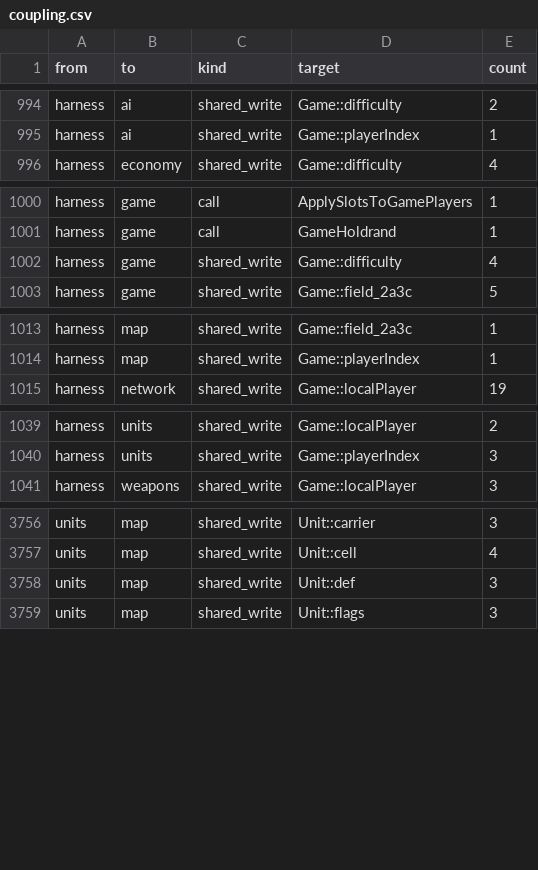
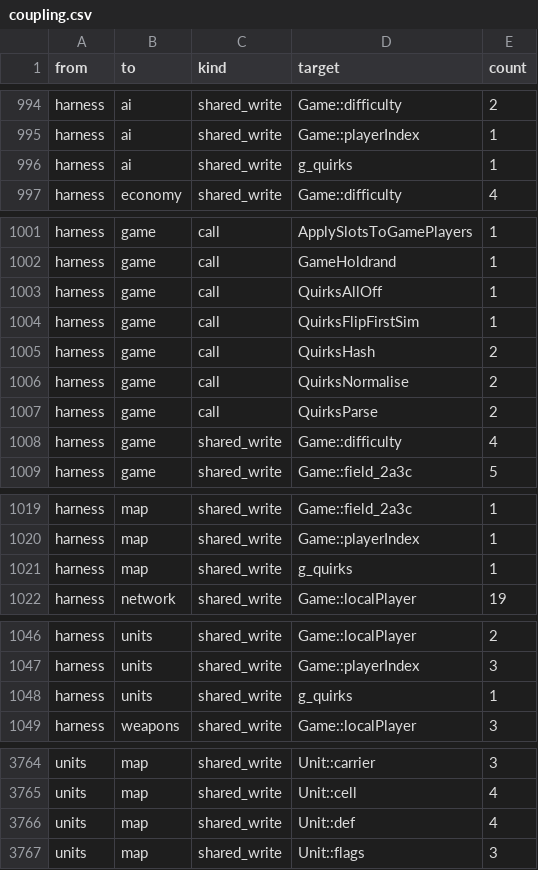
Before and after one commit to Thaldren-Archive-Forks/byte-tactics-moddable, a CSV file: data/coupling.csv, drawn as a sheet; only a part is shown, gaps mark what is left out; the diff covers the shown part only.

```diff
--- a/data/coupling.csv
+++ b/data/coupling.csv
@@ -995,2 +995,3 @@ harness,ai,shared_write,Game::difficulty,2
 harness,ai,shared_write,Game::playerIndex,1
+harness,ai,shared_write,g_quirks,1
 harness,economy,shared_write,Game::difficulty,4
@@ -1001,2 +1002,7 @@ harness,game,call,ApplySlotsToGamePlayers,1
 harness,game,call,GameHoldrand,1
+harness,game,call,QuirksAllOff,1
+harness,game,call,QuirksFlipFirstSim,1
+harness,game,call,QuirksHash,2
+harness,game,call,QuirksNormalise,2
+harness,game,call,QuirksParse,2
 harness,game,shared_write,Game::difficulty,4
@@ -1014,2 +1020,3 @@ harness,map,shared_write,Game::field_2a3c,1
 harness,map,shared_write,Game::playerIndex,1
+harness,map,shared_write,g_quirks,1
 harness,network,shared_write,Game::localPlayer,19
@@ -1040,2 +1047,3 @@ harness,units,shared_write,Game::localPlayer,2
 harness,units,shared_write,Game::playerIndex,3
+harness,units,shared_write,g_quirks,1
 harness,weapons,shared_write,Game::localPlayer,3
@@ -3757,3 +3765,3 @@ units,map,shared_write,Unit::carrier,3
 units,map,shared_write,Unit::cell,4
-units,map,shared_write,Unit::def,3
+units,map,shared_write,Unit::def,4
 units,map,shared_write,Unit::flags,3
```
Also changed, not shown: 1 edited cell elsewhere in this file, data/hazards.csv, data/state_classes.csv, 4 other files.
